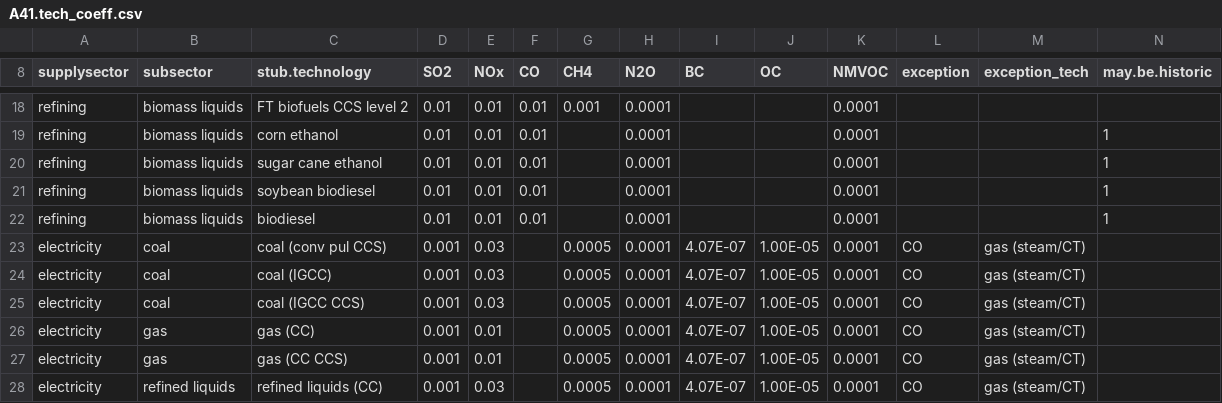
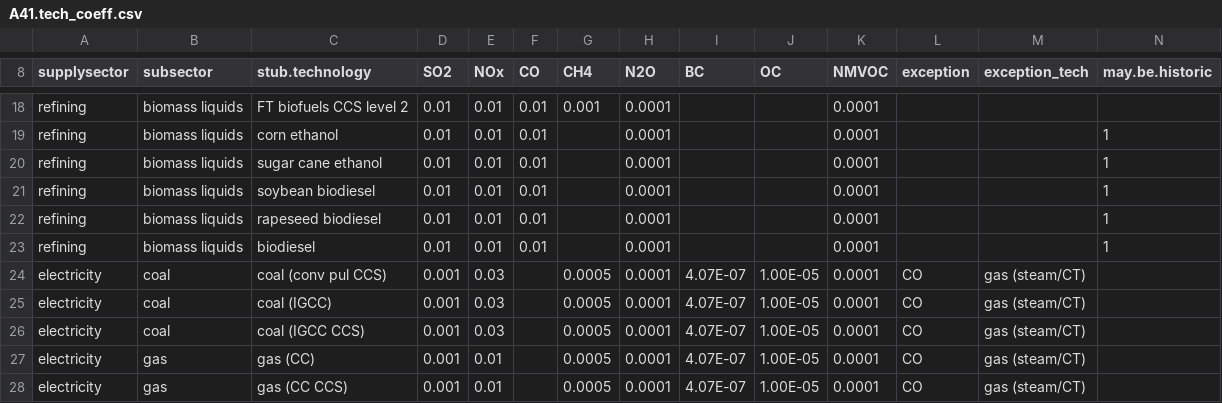
Before and after one commit to marideeweber/gcam-core, a CSV file: input/gcamdata/inst/extdata/emissions/A41.tech_coeff.csv, drawn as a sheet; only a part is shown, gaps mark what is left out; the shorter side is filled out with more unchanged rows; the diff names each change by its address in the sheet, - before the commit and + after, or states it on an @@ line.

```diff
--- a/input/gcamdata/inst/extdata/emissions/A41.tech_coeff.csv
+++ b/input/gcamdata/inst/extdata/emissions/A41.tech_coeff.csv
+row 22: refining | biomass liquids | rapeseed biodiesel | 0.01 | 0.01 | 0.01 |  | 0.0001 |  |  | 0.0001 |  |  | 1
```
Also changed, not shown: input/gcamdata/inst/extdata/energy/A21.subsector_shrwt.csv, input/gcamdata/inst/extdata/energy/A22.globaltech_coef.csv, 26 other files.
